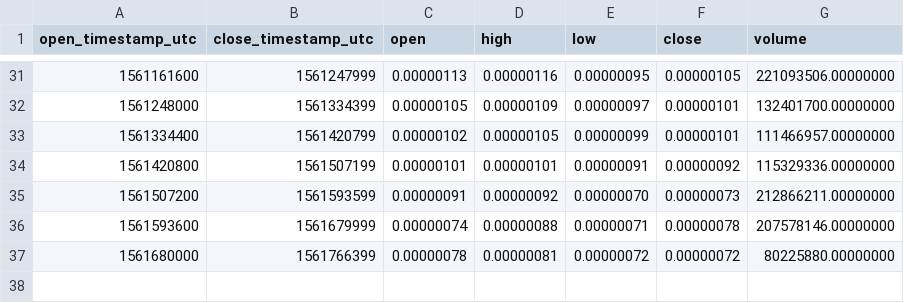
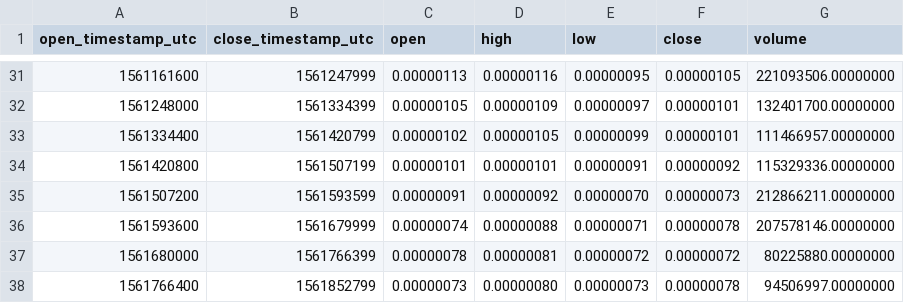
Before and after one commit to cryptobigbro/binance-TFUELBTC, a CSV file: binance-TFUELBTC-1d.csv, drawn as a sheet; only a part is shown, gaps mark what is left out.

```diff
--- a/binance-TFUELBTC-1d.csv
+++ b/binance-TFUELBTC-1d.csv
@@ -37 +37,2 @@ open_timestamp_utc,close_timestamp_utc,open,high,low,close,volume
 1561680000,1561766399,0.00000078,0.00000081,0.00000072,0.00000072,80225880.00000000
+1561766400,1561852799,0.00000073,0.00000080,0.00000073,0.00000078,94506997.00000000
```
Also changed, not shown: binance-TFUELBTC-1h.csv.
